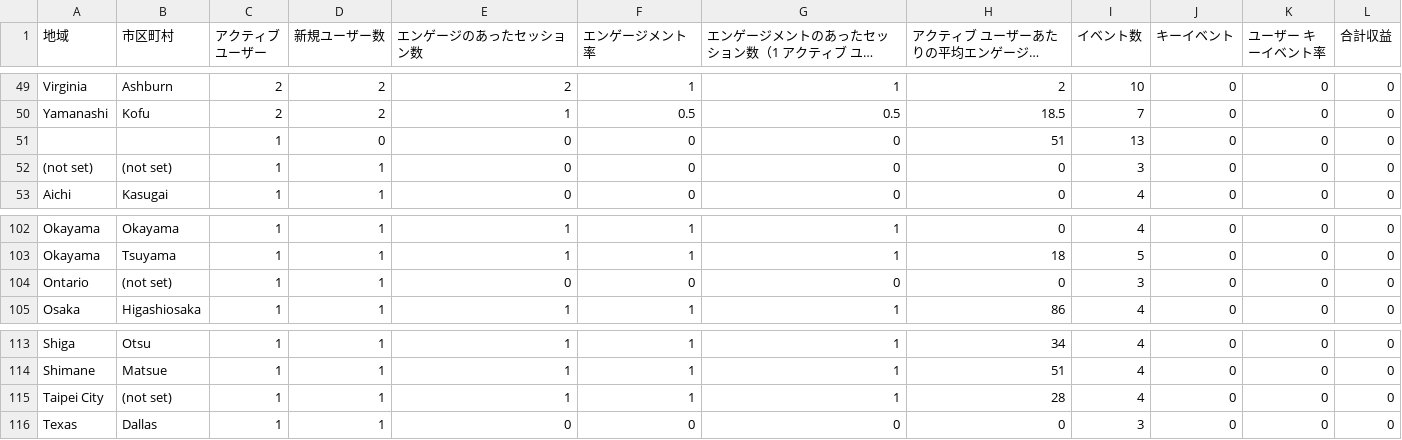
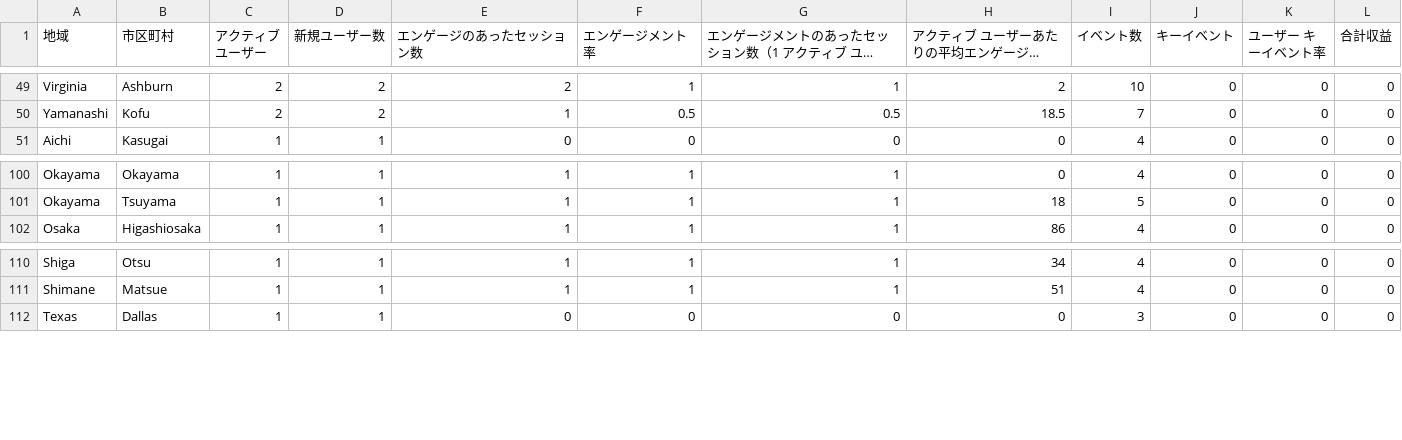
Before and after one commit to Ymgc19/Ymgc19.github.io, a CSV file: access_data/researchmap_region.csv, drawn as a sheet; only a part is shown, gaps mark what is left out; long unchanged cells end in ….

```diff
--- a/access_data/researchmap_region.csv
+++ b/access_data/researchmap_region.csv
@@ -50,4 +50,2 @@ Virginia,Ashburn,2,2,2,1,1,2,10,0,0,0
 Yamanashi,Kofu,2,2,1,0.5,0.5,18.5,7,0,0,0
-,,1,0,0,0,0,51,13,0,0,0
-(not set),(not set),1,1,0,0,0,0,3,0,0,0
 Aichi,Kasugai,1,1,0,0,0,0,4,0,0,0
@@ -103,3 +101,2 @@ Okayama,Okayama,1,1,1,1,1,0,4,0,0,0
 Okayama,Tsuyama,1,1,1,1,1,18,5,0,0,0
-Ontario,(not set),1,1,0,0,0,0,3,0,0,0
 Osaka,Higashiosaka,1,1,1,1,1,86,4,0,0,0
@@ -114,3 +111,2 @@ Shiga,Otsu,1,1,1,1,1,34,4,0,0,0
 Shimane,Matsue,1,1,1,1,1,51,4,0,0,0
-Taipei City,(not set),1,1,1,1,1,28,4,0,0,0
 Texas,Dallas,1,1,0,0,0,0,3,0,0,0
```
Also changed, not shown: access_data/personal_region.csv.
